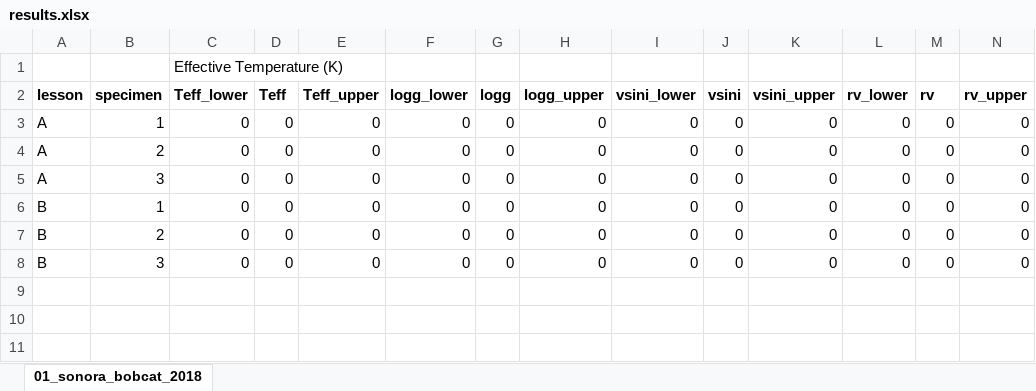
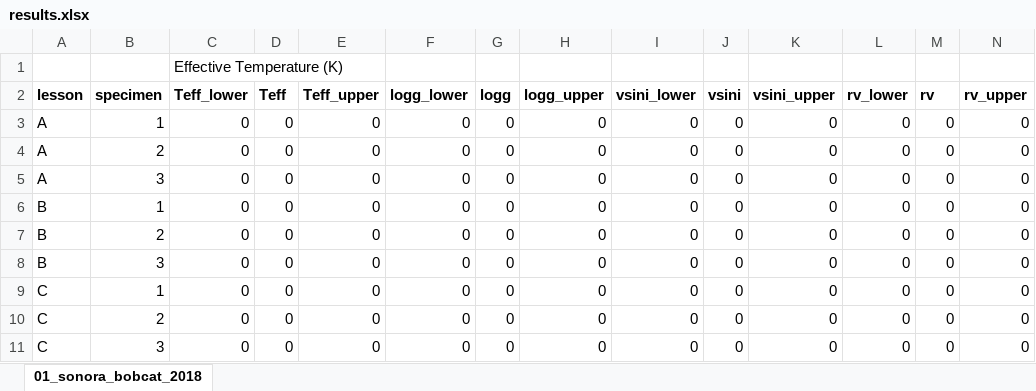
Before and after one commit to megayear/puffyn, an Excel workbook: data/tables/results.xlsx, sheet 01_sonora_bobcat_2018, drawn as a sheet; values as stored, in another font and other column widths than the file's, no borders; the diff names each change by its address in the sheet, - before the commit and + after, or states it on an @@ line.

Commit message:
Add placeholder values for lesson C

```diff
--- a/data/tables/results.xlsx (sheet 01_sonora_bobcat_2018)
+++ b/data/tables/results.xlsx (sheet 01_sonora_bobcat_2018)
+row 9: C | 1 | 0 | 0 | 0 | 0 | 0 | 0 | 0 | 0 | 0 | 0 | 0 | 0
+row 10: C | 2 | 0 | 0 | 0 | 0 | 0 | 0 | 0 | 0 | 0 | 0 | 0 | 0
+row 11: C | 3 | 0 | 0 | 0 | 0 | 0 | 0 | 0 | 0 | 0 | 0 | 0 | 0
```
